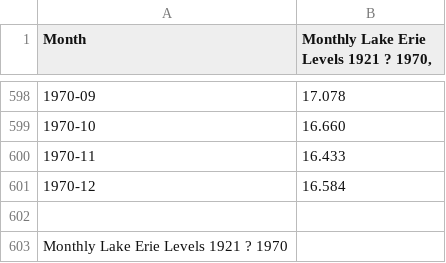
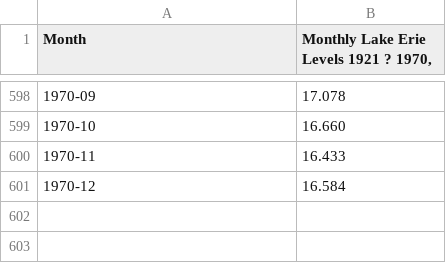
Before and after one commit to cpuheater/pytorch_examples, a CSV file: timeseries/monthly-lake-erie-levels-1921-19.csv, drawn as a sheet; only a part is shown, gaps mark what is left out.

Commit message:
removed the comment at the end of this file which causes the example script to fail

```diff
--- a/timeseries/monthly-lake-erie-levels-1921-19.csv
+++ b/timeseries/monthly-lake-erie-levels-1921-19.csv
@@ -601,3 +601 @@
 "1970-12",16.584
-
-Monthly Lake Erie Levels 1921 ? 1970,
```
